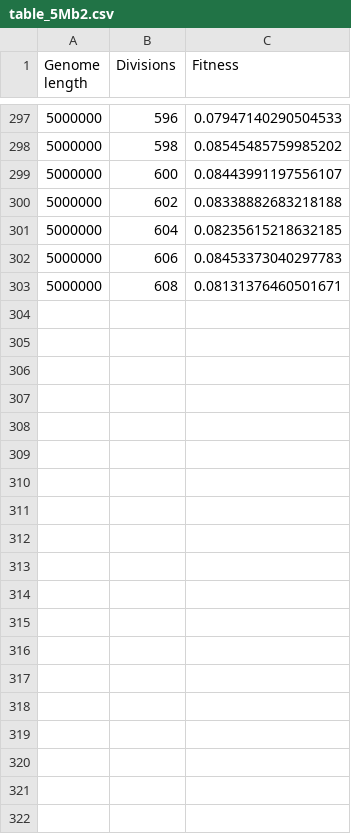
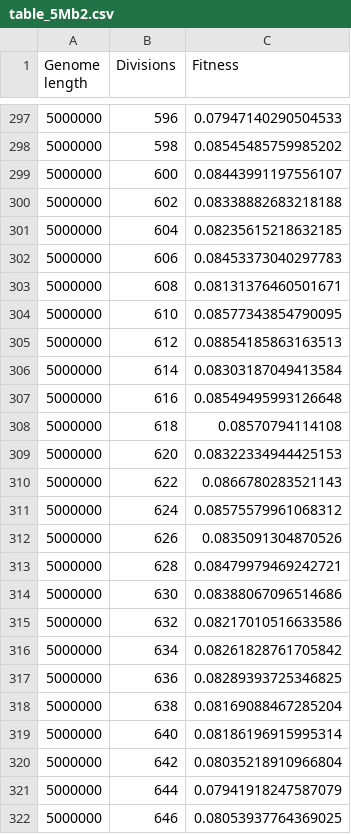
Before and after one commit to pilarcormo/Correlations, a CSV file: genomes/5Mb/table_5Mb2.csv, drawn as a sheet; only a part is shown, gaps mark what is left out; the diff names each change by its address in the sheet, - before the commit and + after, or states it on an @@ line.

```diff
--- a/genomes/5Mb/table_5Mb2.csv
+++ b/genomes/5Mb/table_5Mb2.csv
+row 304: 5000000 | 610 | 0.08577343854790095
+row 305: 5000000 | 612 | 0.08854185863163513
+row 306: 5000000 | 614 | 0.08303187049413584
+row 307: 5000000 | 616 | 0.08549495993126648
+row 308: 5000000 | 618 | 0.08570794114108
+row 309: 5000000 | 620 | 0.08322334944425153
+row 310: 5000000 | 622 | 0.0866780283521143
+row 311: 5000000 | 624 | 0.08575579961068312
+row 312: 5000000 | 626 | 0.0835091304870526
+row 313: 5000000 | 628 | 0.08479979469242721
+row 314: 5000000 | 630 | 0.08388067096514686
+row 315: 5000000 | 632 | 0.08217010516633586
+row 316: 5000000 | 634 | 0.08261828761705842
+row 317: 5000000 | 636 | 0.08289393725346825
+row 318: 5000000 | 638 | 0.08169088467285204
+row 319: 5000000 | 640 | 0.08186196915995314
+row 320: 5000000 | 642 | 0.08035218910966804
+row 321: 5000000 | 644 | 0.07941918247587079
+row 322: 5000000 | 646 | 0.08053937764369025
```
Also changed, not shown: genomes/7Mb/table_1Mb2.csv, genomes/9Mb/table_9Mb.csv, 4 other files.
